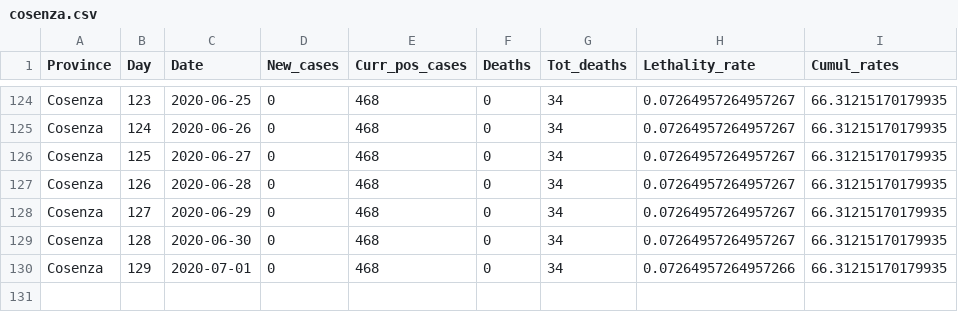
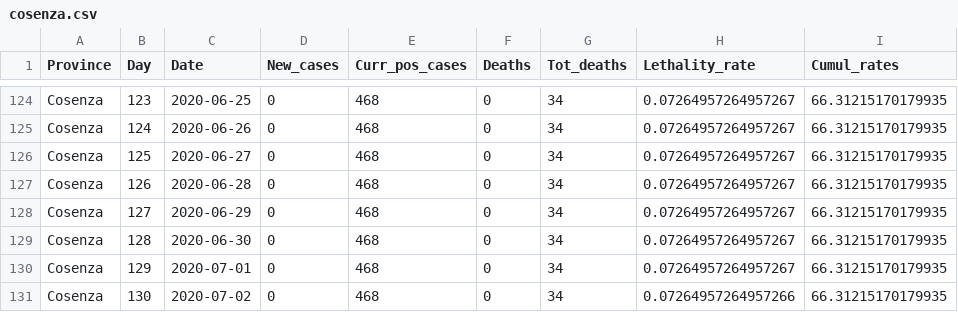
Before and after one commit to CEEDS-DEMM/COVID-Pro-Dataset, a CSV file: Deaths_Calabria/cosenza.csv, drawn as a sheet; only a part is shown, gaps mark what is left out.

```diff
--- a/Deaths_Calabria/cosenza.csv
+++ b/Deaths_Calabria/cosenza.csv
@@ -129,2 +129,3 @@ Cosenza,127,2020-06-29,0,468,0,34,0.07264957264957267,66.31215170179935
 Cosenza,128,2020-06-30,0,468,0,34,0.07264957264957267,66.31215170179935
-Cosenza,129,2020-07-01,0,468,0,34,0.07264957264957266,66.31215170179935
+Cosenza,129,2020-07-01,0,468,0,34,0.07264957264957267,66.31215170179935
+Cosenza,130,2020-07-02,0,468,0,34,0.07264957264957266,66.31215170179935
```
Also changed, not shown: Deaths_Abruzzo/l_aquila.csv, Deaths_Emilia-Romagna/ravenna.csv, 42 other files.
